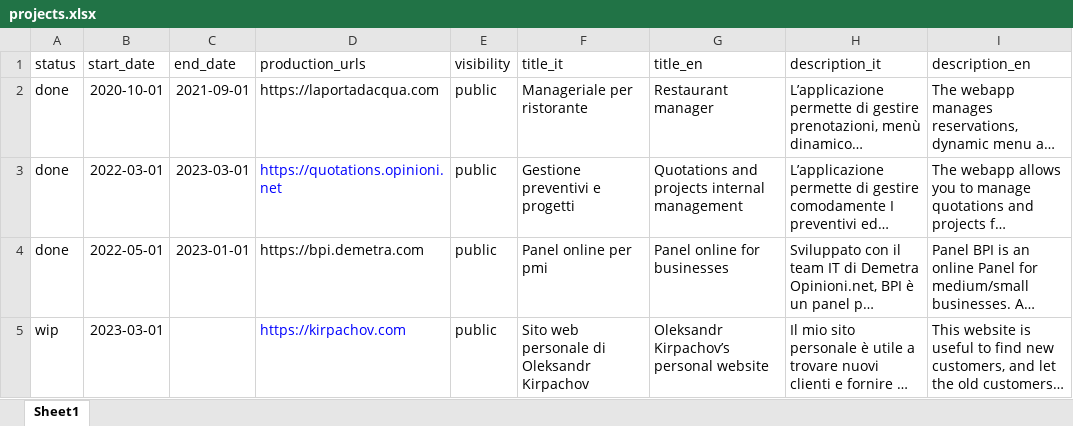
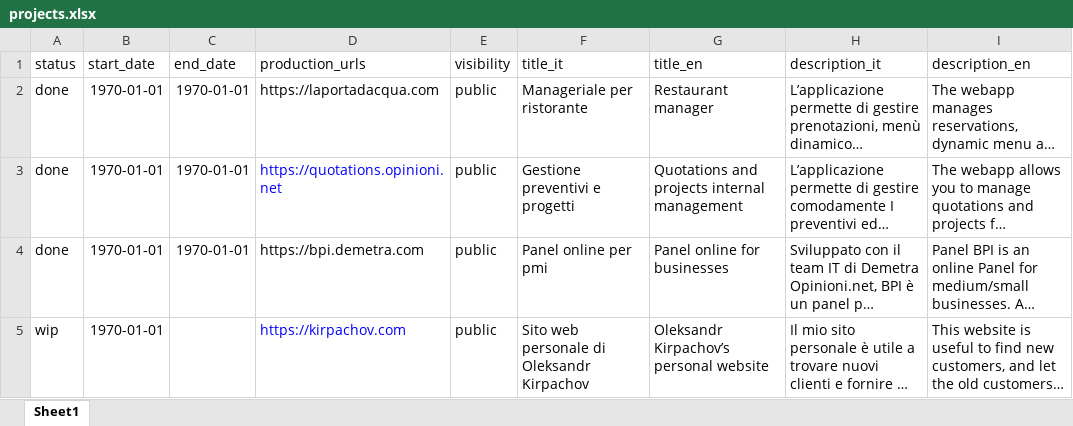
Before and after one commit to kirpachov/kirpachov.com_rails, an Excel workbook: data/projects.xlsx, sheet Sheet1, drawn as a sheet; long unchanged cells end in …; values as stored, in another font and other column widths than the file's, no borders; the diff names each change by its address in the sheet, - before the commit and + after, or states it on an @@ line.

Commit message:
NEW updated projects

```diff
--- a/data/projects.xlsx (sheet Sheet1)
+++ b/data/projects.xlsx (sheet Sheet1)
-B2 (start_date): 2020-10-01
+B2 (start_date): 1970-01-01
-C2 (end_date): 2021-09-01
+C2 (end_date): 1970-01-01
-B3 (start_date): 2022-03-01
+B3 (start_date): 1970-01-01
-C3 (end_date): 2023-03-01
+C3 (end_date): 1970-01-01
-B4 (start_date): 2022-05-01
+B4 (start_date): 1970-01-01
-C4 (end_date): 2023-01-01
+C4 (end_date): 1970-01-01
-B5 (start_date): 2023-03-01
+B5 (start_date): 1970-01-01
```
